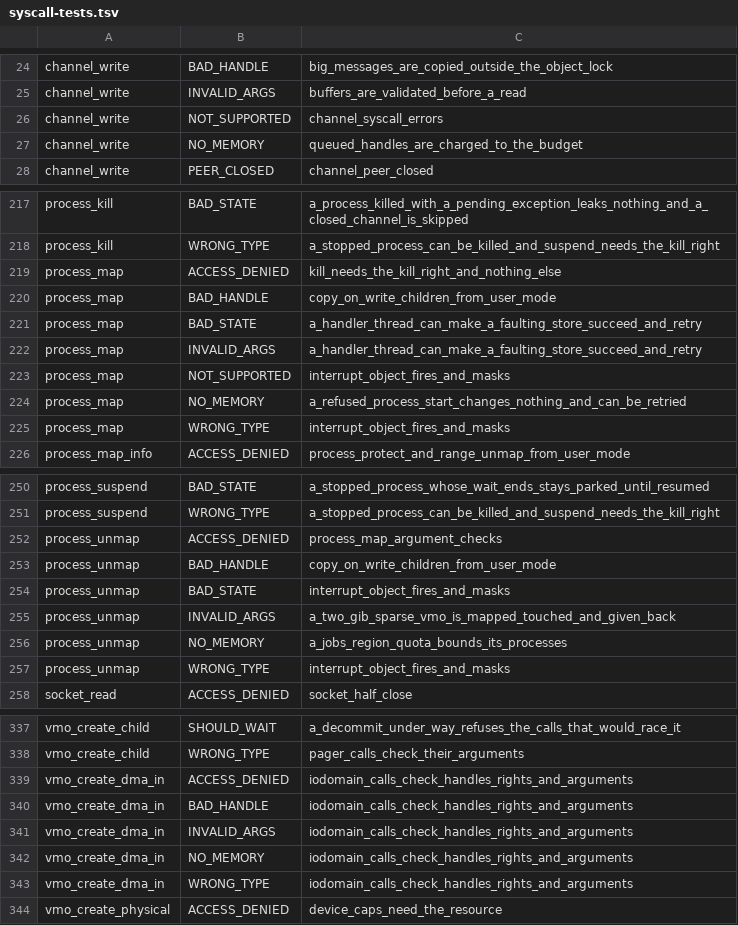
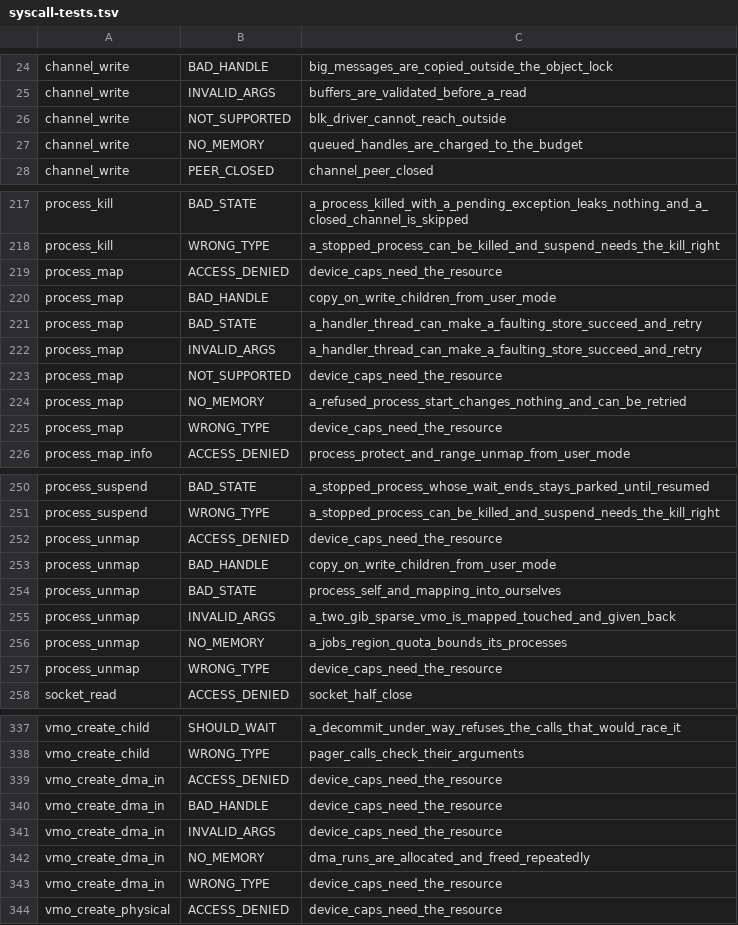
Before and after one commit to cwxyz75/riscv-basic, a TSV file: docs/reference/syscall-tests.tsv, drawn as a sheet; only a part is shown, gaps mark what is left out; the diff covers the shown part only.

```diff
--- a/docs/reference/syscall-tests.tsv
+++ b/docs/reference/syscall-tests.tsv
@@ -25,3 +25,3 @@ channel_write	BAD_HANDLE	big_messages_are_copied_outside_the_object_lock
 channel_write	INVALID_ARGS	buffers_are_validated_before_a_read
-channel_write	NOT_SUPPORTED	channel_syscall_errors
+channel_write	NOT_SUPPORTED	blk_driver_cannot_reach_outside
 channel_write	NO_MEMORY	queued_handles_are_charged_to_the_budget
@@ -218,3 +218,3 @@ process_kill	BAD_STATE	a_process_killed_with_a_pending_exception_leaks_nothing_a
 process_kill	WRONG_TYPE	a_stopped_process_can_be_killed_and_suspend_needs_the_kill_right
-process_map	ACCESS_DENIED	kill_needs_the_kill_right_and_nothing_else
+process_map	ACCESS_DENIED	device_caps_need_the_resource
 process_map	BAD_HANDLE	copy_on_write_children_from_user_mode
@@ -222,5 +222,5 @@ process_map	BAD_STATE	a_handler_thread_can_make_a_faulting_store_succeed_and_ret
 process_map	INVALID_ARGS	a_handler_thread_can_make_a_faulting_store_succeed_and_retry
-process_map	NOT_SUPPORTED	interrupt_object_fires_and_masks
+process_map	NOT_SUPPORTED	device_caps_need_the_resource
 process_map	NO_MEMORY	a_refused_process_start_changes_nothing_and_can_be_retried
-process_map	WRONG_TYPE	interrupt_object_fires_and_masks
+process_map	WRONG_TYPE	device_caps_need_the_resource
 process_map_info	ACCESS_DENIED	process_protect_and_range_unmap_from_user_mode
@@ -251,8 +251,8 @@ process_suspend	BAD_STATE	a_stopped_process_whose_wait_ends_stays_parked_until_r
 process_suspend	WRONG_TYPE	a_stopped_process_can_be_killed_and_suspend_needs_the_kill_right
-process_unmap	ACCESS_DENIED	process_map_argument_checks
+process_unmap	ACCESS_DENIED	device_caps_need_the_resource
 process_unmap	BAD_HANDLE	copy_on_write_children_from_user_mode
-process_unmap	BAD_STATE	interrupt_object_fires_and_masks
+process_unmap	BAD_STATE	process_self_and_mapping_into_ourselves
 process_unmap	INVALID_ARGS	a_two_gib_sparse_vmo_is_mapped_touched_and_given_back
 process_unmap	NO_MEMORY	a_jobs_region_quota_bounds_its_processes
-process_unmap	WRONG_TYPE	interrupt_object_fires_and_masks
+process_unmap	WRONG_TYPE	device_caps_need_the_resource
 socket_read	ACCESS_DENIED	socket_half_close
@@ -338,7 +338,7 @@ vmo_create_child	SHOULD_WAIT	a_decommit_under_way_refuses_the_calls_that_would_r
 vmo_create_child	WRONG_TYPE	pager_calls_check_their_arguments
-vmo_create_dma_in	ACCESS_DENIED	iodomain_calls_check_handles_rights_and_arguments
-vmo_create_dma_in	BAD_HANDLE	iodomain_calls_check_handles_rights_and_arguments
-vmo_create_dma_in	INVALID_ARGS	iodomain_calls_check_handles_rights_and_arguments
-vmo_create_dma_in	NO_MEMORY	iodomain_calls_check_handles_rights_and_arguments
-vmo_create_dma_in	WRONG_TYPE	iodomain_calls_check_handles_rights_and_arguments
+vmo_create_dma_in	ACCESS_DENIED	device_caps_need_the_resource
+vmo_create_dma_in	BAD_HANDLE	device_caps_need_the_resource
+vmo_create_dma_in	INVALID_ARGS	device_caps_need_the_resource
+vmo_create_dma_in	NO_MEMORY	dma_runs_are_allocated_and_freed_repeatedly
+vmo_create_dma_in	WRONG_TYPE	device_caps_need_the_resource
 vmo_create_physical	ACCESS_DENIED	device_caps_need_the_resource
```
Also changed, not shown: 4 edited cells elsewhere in this file, 32 other files.
